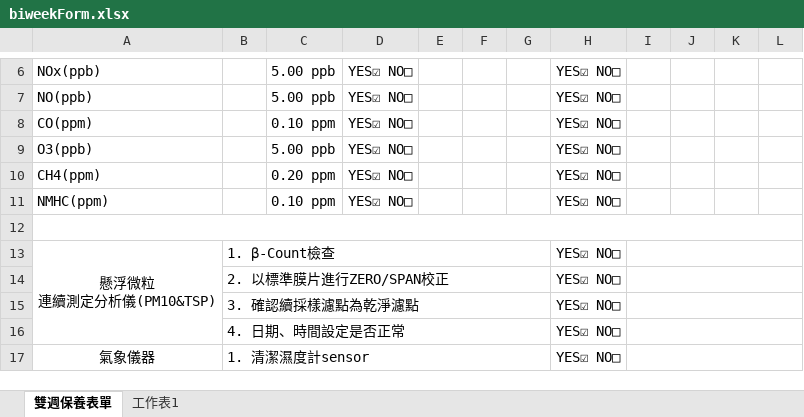
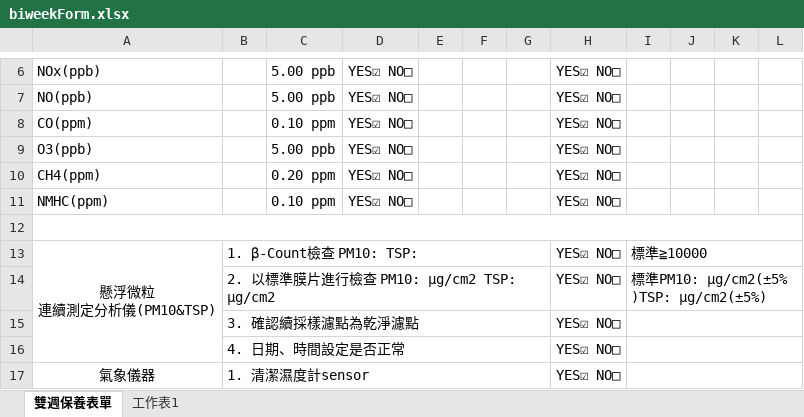
Before and after one commit to karateboy/AQM, an Excel workbook: report_template/biweekForm.xlsx, sheet 雙週保養表單, drawn as a sheet; only a part is shown, gaps mark what is left out; values as stored, in another font and other column widths than the file's, no borders; removed rows and columns are numbered as before the commit, all else as after; the diff names each change by its address in the sheet, - before the commit and + after, or states it on an @@ line.

```diff
--- a/report_template/biweekForm.xlsx (sheet 雙週保養表單)
+++ b/report_template/biweekForm.xlsx (sheet 雙週保養表單)
-B13: 1. β-Count檢查
+B13: 1. β-Count檢查 PM10: TSP:
-I13: (empty)
+I13: 標準≧10000
-row 14:  | 2. 以標準膜片進行ZERO/SPAN校正 |  |  |  |  |  | YES☑ NO□
+row 14:  | 2. 以標準膜片進行檢查 PM10: μg/cm2 TSP: μg/cm2 |  |  |  |  |  | YES☑ NO□ | 標準PM10: μg/cm2(±5% )TSP: μg/cm2(±5%)
```
Also changed, not shown: report_template/all_calibration_monthly.xlsx, report_template/monthly_report.xlsx.
